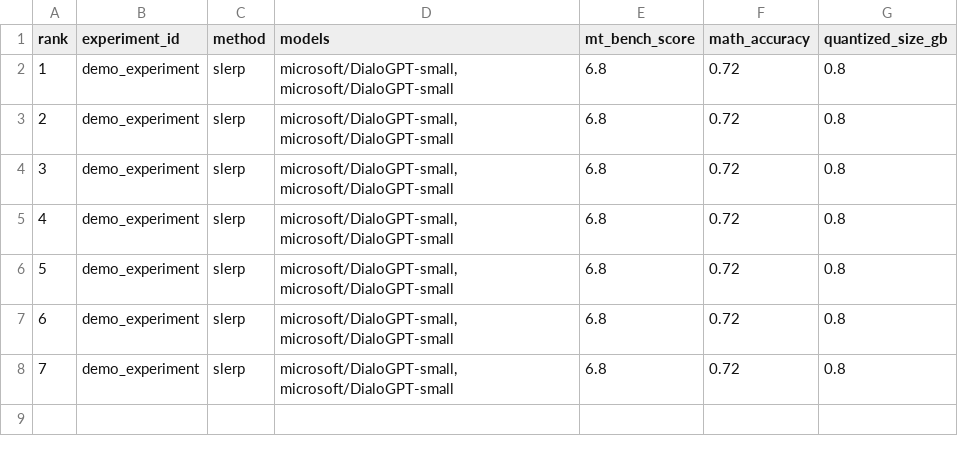
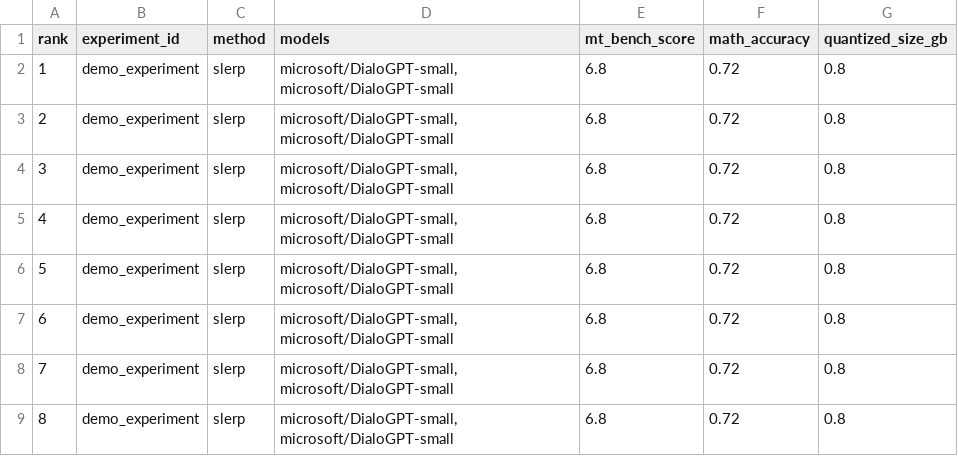
Before and after one commit to yukihamada/ai-fusion-studio, a CSV file: experiments/leaderboard.csv, drawn as a sheet; the diff names each change by its address in the sheet, - before the commit and + after, or states it on an @@ line.

```diff
--- a/experiments/leaderboard.csv
+++ b/experiments/leaderboard.csv
+row 9: 8 | demo_experiment | slerp | microsoft/DialoGPT-small, microsoft/DialoGPT-small | 6.8 | 0.72 | 0.8
```
Also changed, not shown: 1 other file.
